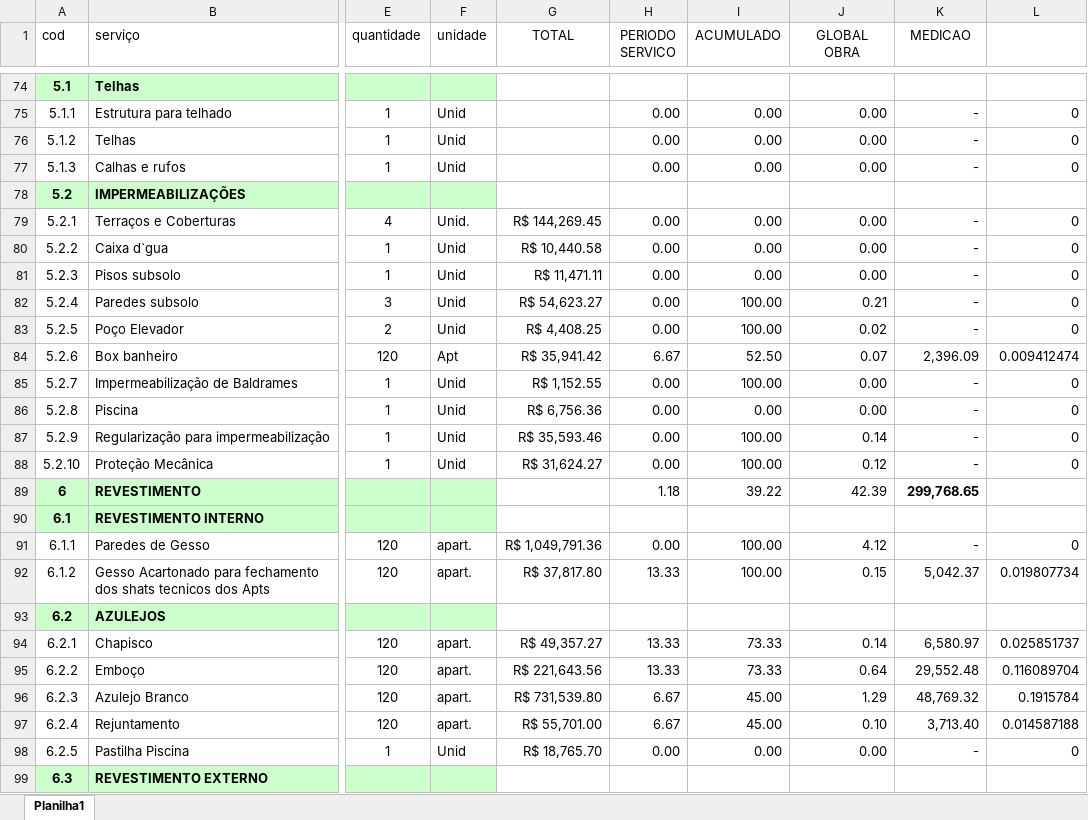
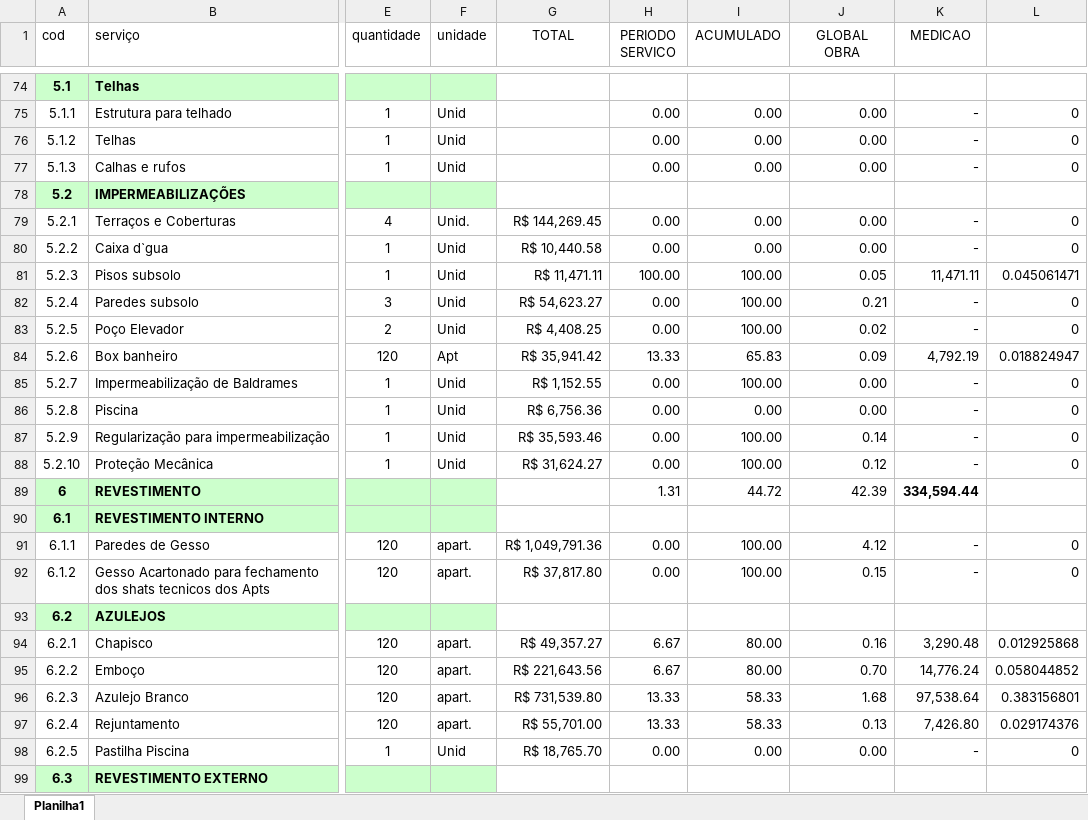
Before and after one commit to rsslan/upburiti, an Excel workbook: data/pls.xlsx, sheet Planilha1, drawn as a sheet; only a part is shown, gaps mark what is left out; values as stored, in another font and other column widths than the file's, no borders; the diff covers the shown part only; the diff names each change by its address in the sheet, - before the commit and + after, or states it on an @@ line.

```diff
--- a/data/pls.xlsx (sheet Planilha1)
+++ b/data/pls.xlsx (sheet Planilha1)
-H81 (PERIODO SERVICO): 0.00
+H81 (PERIODO SERVICO): 100.00
-I81 (ACUMULADO): 0.00
+I81 (ACUMULADO): 100.00
-J81 (GLOBAL OBRA): 0.00
+J81 (GLOBAL OBRA): 0.05
-K81 (MEDICAO): -
+K81 (MEDICAO): 11,471.11
-L81: 0
+L81: 0.045061471
-H84 (PERIODO SERVICO): 6.67
+H84 (PERIODO SERVICO): 13.33
-I84 (ACUMULADO): 52.50
+I84 (ACUMULADO): 65.83
-J84 (GLOBAL OBRA): 0.07
+J84 (GLOBAL OBRA): 0.09
-K84 (MEDICAO): 2,396.09
+K84 (MEDICAO): 4,792.19
-L84: 0.009412474
+L84: 0.018824947
-H89 (PERIODO SERVICO): 1.18
+H89 (PERIODO SERVICO): 1.31
-I89 (ACUMULADO): 39.22
+I89 (ACUMULADO): 44.72
-K89 (MEDICAO): 299,768.65
+K89 (MEDICAO): 334,594.44
-H92 (PERIODO SERVICO): 13.33
+H92 (PERIODO SERVICO): 0.00
-K92 (MEDICAO): 5,042.37
+K92 (MEDICAO): -
-L92: 0.019807734
+L92: 0
-H94:H95 (PERIODO SERVICO): 13.33
+H94:H95 (PERIODO SERVICO): 6.67
-I94:I95 (ACUMULADO): 73.33
+I94:I95 (ACUMULADO): 80.00
-J94 (GLOBAL OBRA): 0.14
+J94 (GLOBAL OBRA): 0.16
-K94 (MEDICAO): 6,580.97
+K94 (MEDICAO): 3,290.48
-L94: 0.025851737
+L94: 0.012925868
-J95 (GLOBAL OBRA): 0.64
+J95 (GLOBAL OBRA): 0.70
-K95 (MEDICAO): 29,552.48
+K95 (MEDICAO): 14,776.24
-L95: 0.116089704
+L95: 0.058044852
-H96:H97 (PERIODO SERVICO): 6.67
+H96:H97 (PERIODO SERVICO): 13.33
-I96:I97 (ACUMULADO): 45.00
+I96:I97 (ACUMULADO): 58.33
-J96 (GLOBAL OBRA): 1.29
+J96 (GLOBAL OBRA): 1.68
-K96 (MEDICAO): 48,769.32
+K96 (MEDICAO): 97,538.64
-L96: 0.1915784
+L96: 0.383156801
-J97 (GLOBAL OBRA): 0.10
+J97 (GLOBAL OBRA): 0.13
-K97 (MEDICAO): 3,713.40
+K97 (MEDICAO): 7,426.80
-L97: 0.014587188
+L97: 0.029174376
```
Also changed, not shown: 133 edited cells elsewhere in this sheet, data/evolucao.xlsx, data/financeiro.xlsx, 3 other files.
